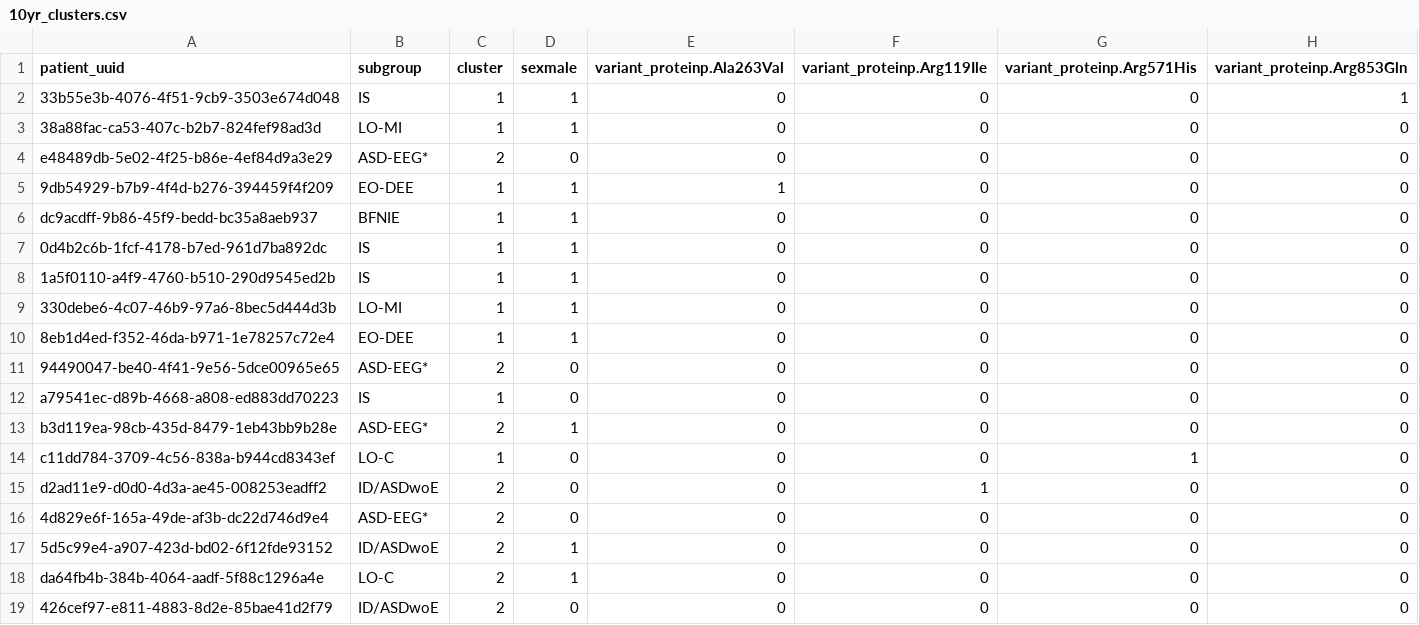
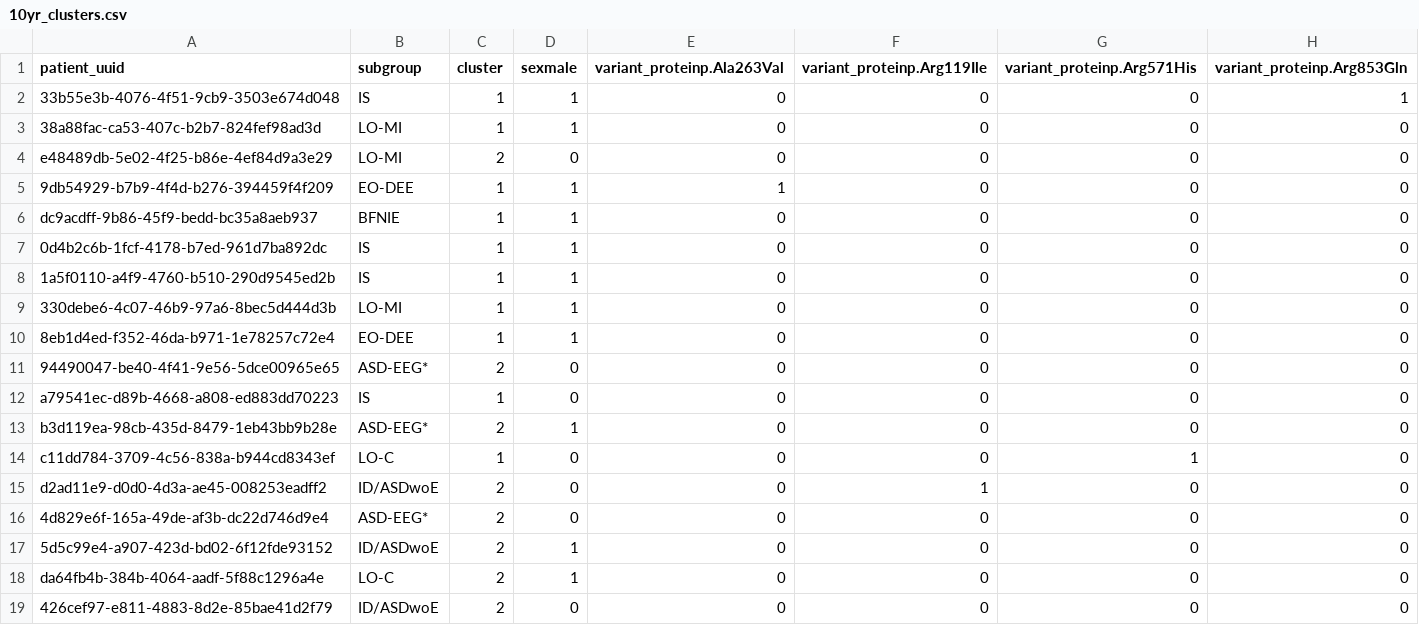
Before and after one commit to KiranSmelser/citizen-scn2a, a CSV file: data/processed/all_patients/10yr_clusters.csv, drawn as a sheet; only a part is shown; the diff names each change by its address in the sheet, - before the commit and + after, or states it on an @@ line.

```diff
--- a/data/processed/all_patients/10yr_clusters.csv
+++ b/data/processed/all_patients/10yr_clusters.csv
-B4 (subgroup): ASD-EEG*
+B4 (subgroup): LO-MI
```
Also changed, not shown: data/classifiers/subgroups.csv, data/processed/all_patients/1yr_clusters.csv, 26 other files.
